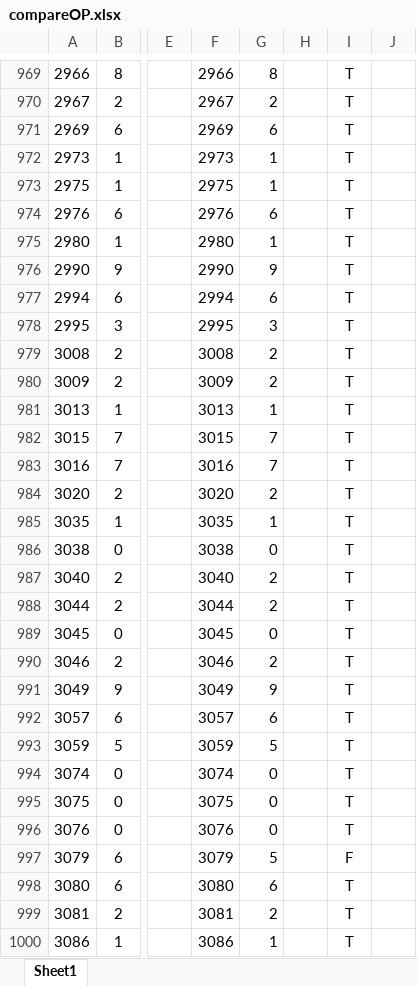
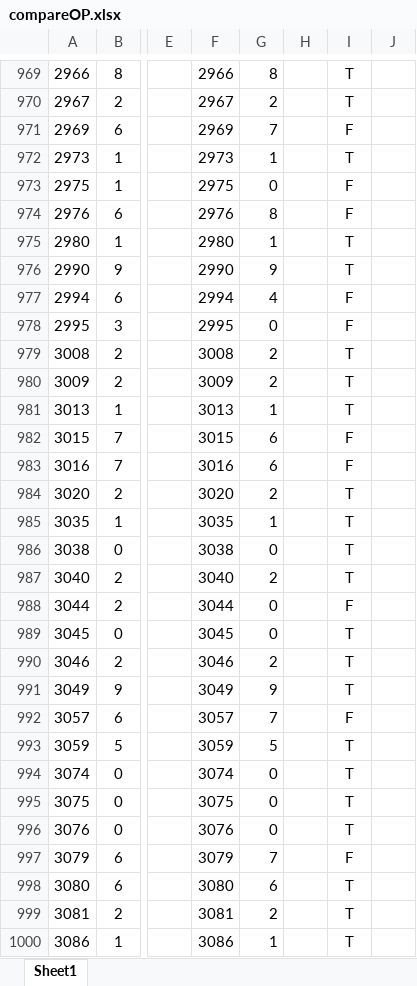
Before and after one commit to Jackxeid/Traffic-Sign-Recognition---ESP32-S3, an Excel workbook: compareOP.xlsx, sheet Sheet1, drawn as a sheet; only a part is shown, gaps mark what is left out; values as stored, in another font and other column widths than the file's, no borders; charts and pictures and conditional formats not drawn; the diff covers the shown part only; the diff names each change by its address in the sheet, - before the commit and + after, or states it on an @@ line.

```diff
--- a/compareOP.xlsx (sheet Sheet1)
+++ b/compareOP.xlsx (sheet Sheet1)
-G971: 6
+G971: 7
-I971: T
+I971: F
-G973: 1
+G973: 0
-I973:I974: T
+I973:I974: F
-G974: 6
+G974: 8
-G977: 6
+G977: 4
-I977:I978: T
+I977:I978: F
-G978: 3
+G978: 0
-G982:G983: 7
+G982:G983: 6
-I982:I983: T
+I982:I983: F
-G988: 2
+G988: 0
-I988: T
+I988: F
-G992: 6
+G992: 7
-I992: T
+I992: F
-G997: 5
+G997: 7
```
Also changed, not shown: 293 edited cells elsewhere in this sheet, 4 other files.
